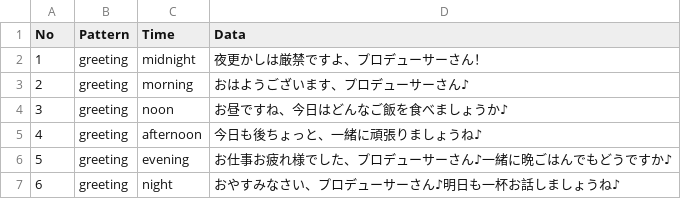
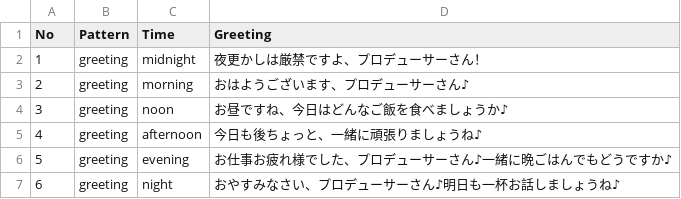
Before and after one commit to YoshitakaWakahara/yuriko, a CSV file: data/greeting.csv, drawn as a sheet.

Commit message:
Done below fix
-Fix csv-reading function using synchronous method(greeting-handler.js)
-Fix geeting.csv's columns
-Fix testcases(greeting-handler.test.js)

```diff
--- a/data/greeting.csv
+++ b/data/greeting.csv
@@ -1,2 +1,2 @@
-"No","Pattern","Time","Data"
+"No","Pattern","Time","Greeting"
 "1","greeting","midnight","夜更かしは厳禁ですよ、プロデューサーさん！"
```
Also changed, not shown: 3 other files.
